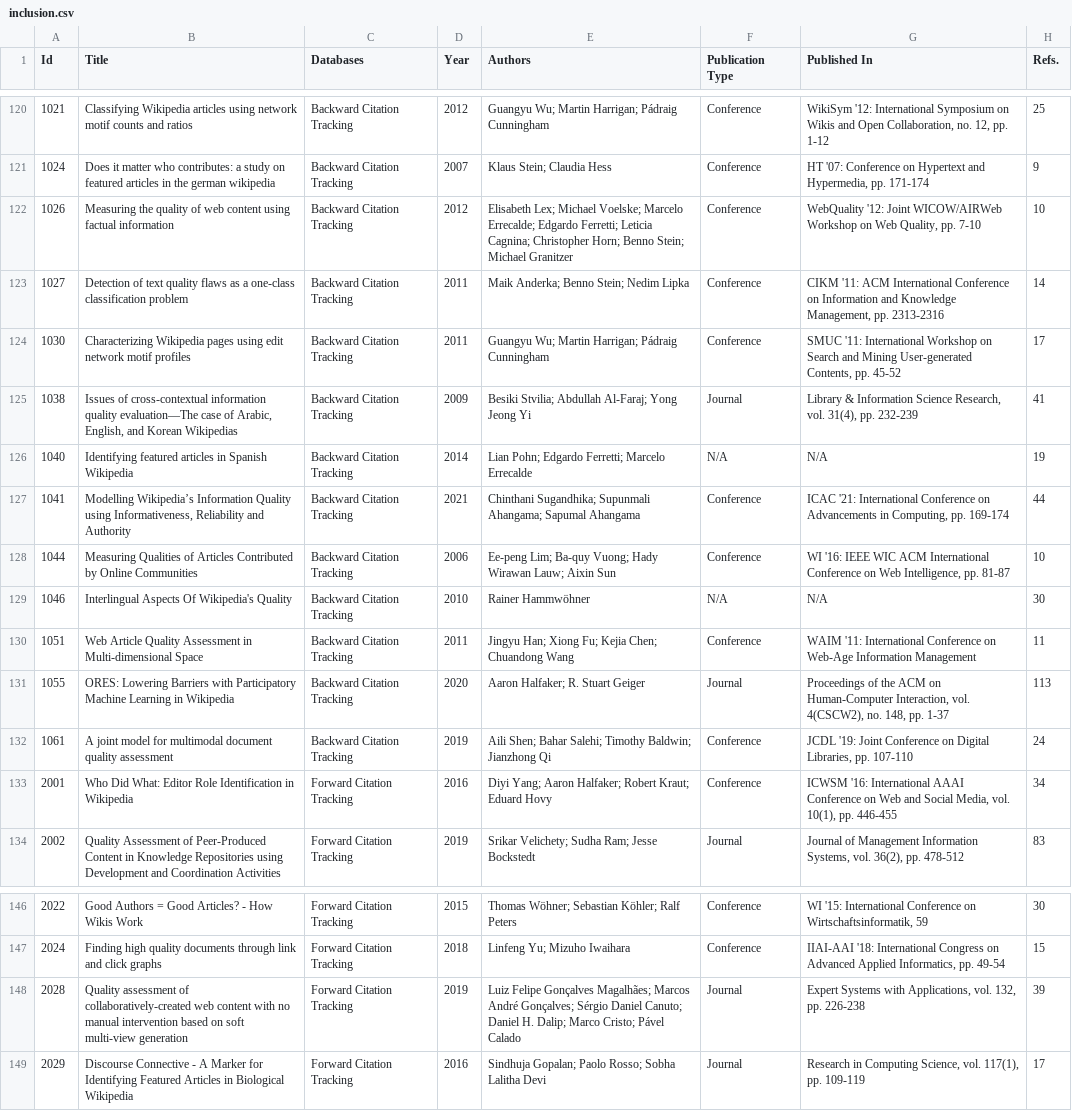
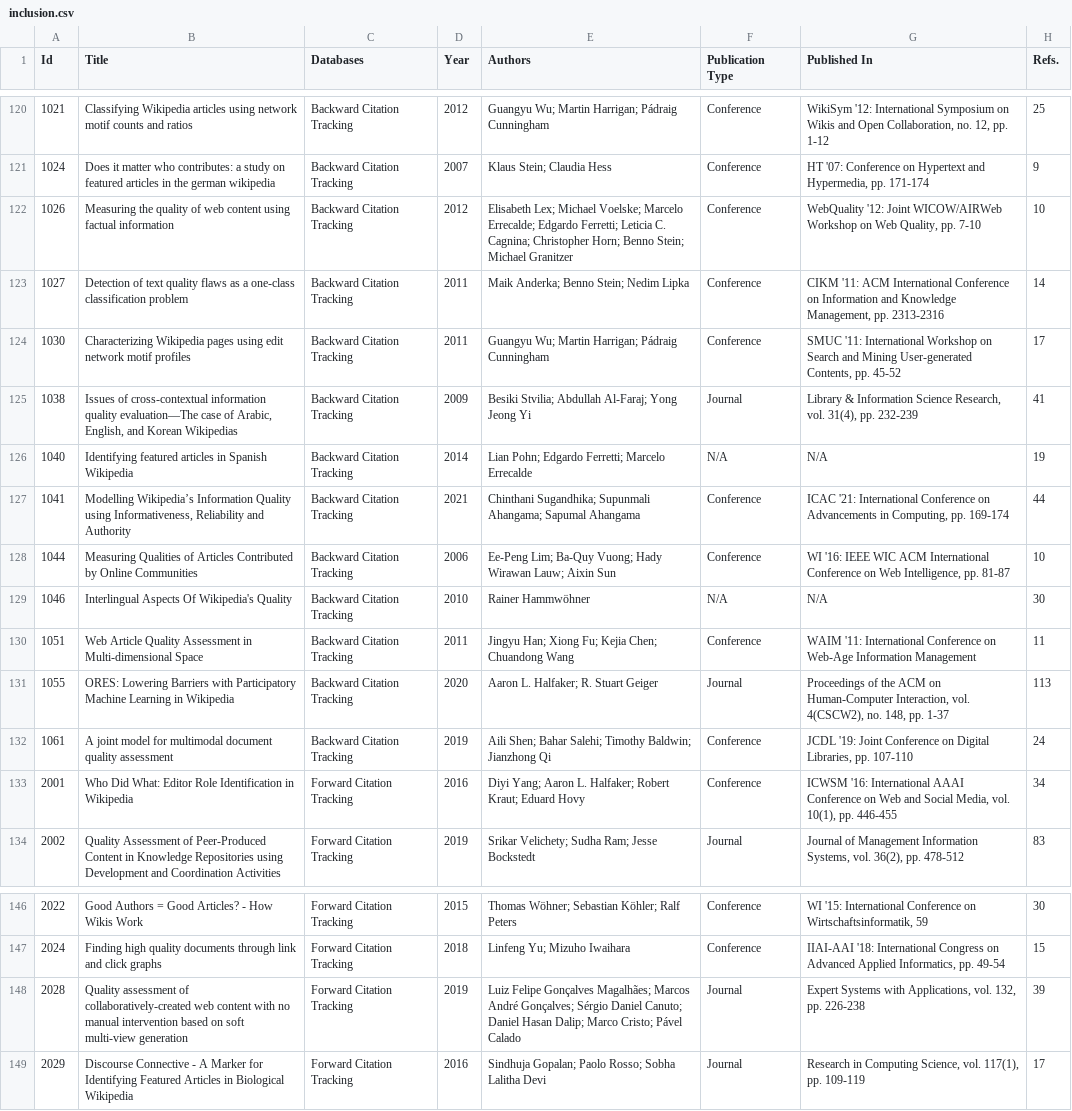
Before and after one commit to MOAAS/WikiQuality, a CSV file: review/results/csvs/inclusion.csv, drawn as a sheet; only a part is shown, gaps mark what is left out; the diff names each change by its address in the sheet, - before the commit and + after, or states it on an @@ line.

Commit message:
author stats

```diff
--- a/review/results/csvs/inclusion.csv
+++ b/review/results/csvs/inclusion.csv
-E122 (Authors): …Ferretti; Leticia Cagnina; Christopher…
+E122 (Authors): …Ferretti; Leticia C. Cagnina; Christopher…
-E128 (Authors): Ee-peng Lim; Ba-quy Vuong; Hady…
+E128 (Authors): Ee-Peng Lim; Ba-Quy Vuong; Hady…
-E131 (Authors): Aaron Halfaker; R. Stuart Geiger
+E131 (Authors): Aaron L. Halfaker; R. Stuart Geiger
-E133 (Authors): …Yang; Aaron Halfaker; Robert…
+E133 (Authors): …Yang; Aaron L. Halfaker; Robert…
-E148 (Authors): …Canuto; Daniel H. Dalip; Marco…
+E148 (Authors): …Canuto; Daniel Hasan Dalip; Marco…
```
Also changed, not shown: 7 other files.
